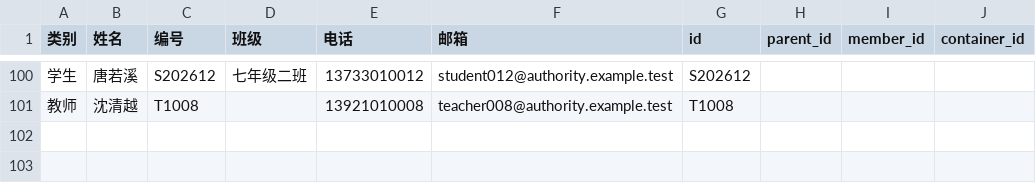
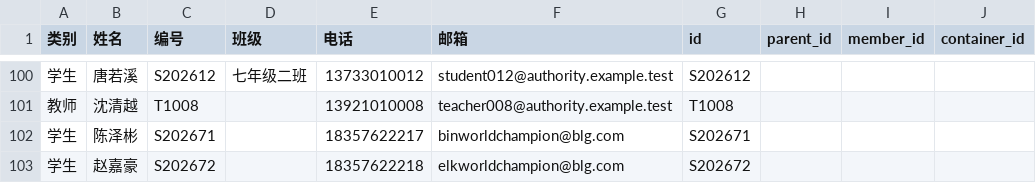
Before and after one commit to jackeylove3208/seewo_data_management, a CSV file: docs/sample-data/seewo/agent_generated_100_seewo_target_with_10_errors.csv, drawn as a sheet; only a part is shown, gaps mark what is left out; the diff names each change by its address in the sheet, - before the commit and + after, or states it on an @@ line.

```diff
--- a/docs/sample-data/seewo/agent_generated_100_seewo_target_with_10_errors.csv
+++ b/docs/sample-data/seewo/agent_generated_100_seewo_target_with_10_errors.csv
+row 102: 学生 | 陈泽彬 | S202671 |  | 18357622217 | binworldchampion@blg.com | S202671
+row 103: 学生 | 赵嘉豪 | S202672 |  | 18357622218 | elkworldchampion@blg.com | S202672
```
Also changed, not shown: 5 other files.
